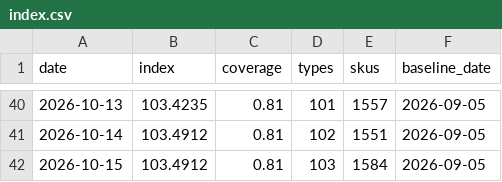
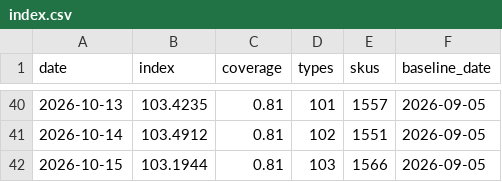
Before and after one commit to onurcan-b/acik-sepet, a CSV file: data/v0.4/index.csv, drawn as a sheet; only a part is shown, gaps mark what is left out.

```diff
--- a/data/v0.4/index.csv
+++ b/data/v0.4/index.csv
@@ -41,2 +41,2 @@ date,index,coverage,types,skus,baseline_date
 2026-10-14,103.4912,0.81,102,1551,2026-09-05
-2026-10-15,103.4912,0.81,103,1584,2026-09-05
+2026-10-15,103.1944,0.81,103,1566,2026-09-05
```
Also changed, not shown: data/v0.4/category_indices.csv, data/v0.4/type_indices.csv, 19 other files.
